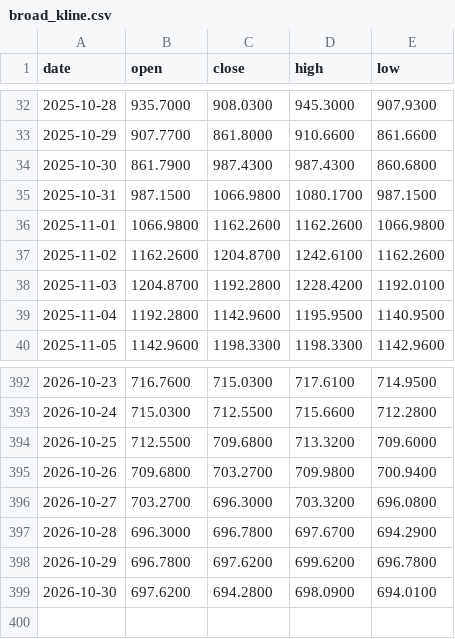
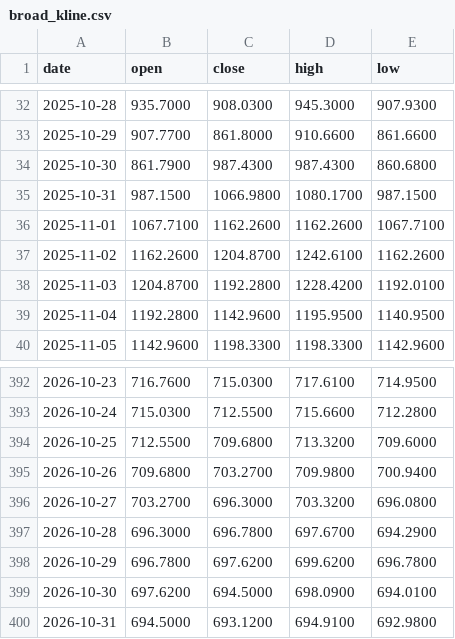
Before and after one commit to Bowen389/fable-ML, a CSV file: data/broad_kline.csv, drawn as a sheet; only a part is shown, gaps mark what is left out.

```diff
--- a/data/broad_kline.csv
+++ b/data/broad_kline.csv
@@ -35,3 +35,3 @@ date,open,close,high,low
 2025-10-31,987.1500,1066.9800,1080.1700,987.1500
-2025-11-01,1066.9800,1162.2600,1162.2600,1066.9800
+2025-11-01,1067.7100,1162.2600,1162.2600,1067.7100
 2025-11-02,1162.2600,1204.8700,1242.6100,1162.2600
@@ -398,2 +398,3 @@ date,open,close,high,low
 2026-10-29,696.7800,697.6200,699.6200,696.7800
-2026-10-30,697.6200,694.2800,698.0900,694.0100
+2026-10-30,697.6200,694.5000,698.0900,694.0100
+2026-10-31,694.5000,693.1200,694.9100,692.9800
```
Also changed, not shown: 4 other files.
